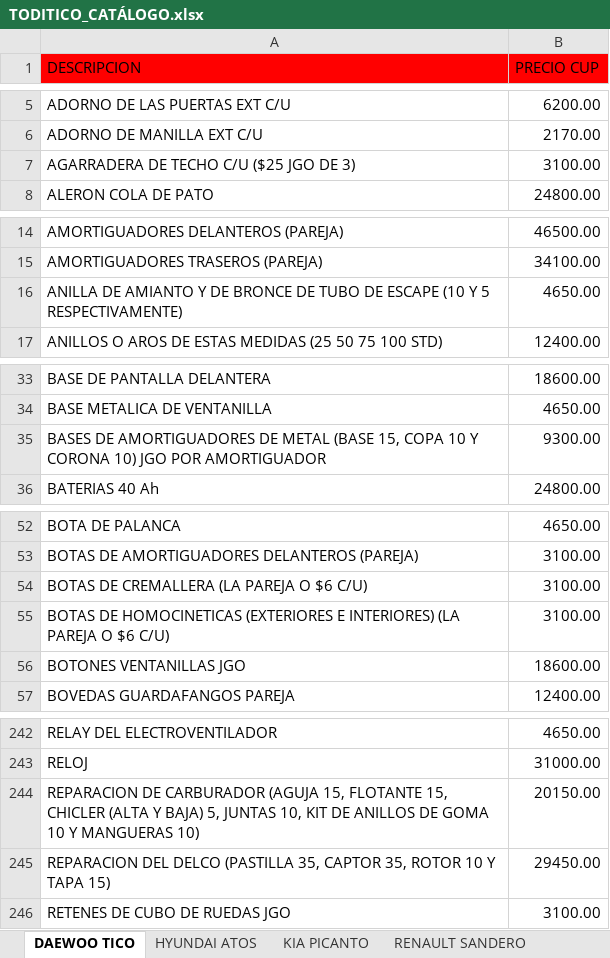
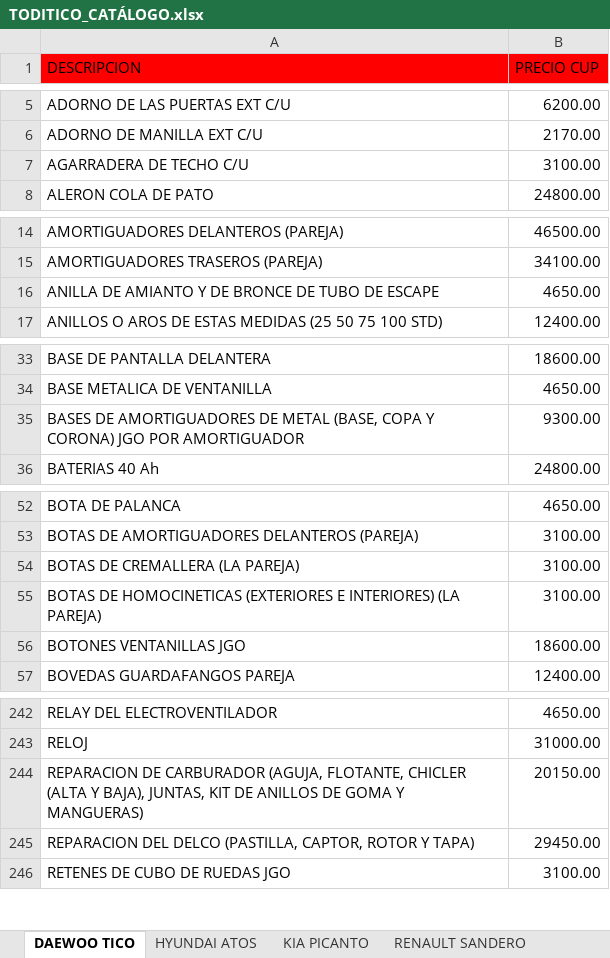
Before and after one commit to info-toditico/info-toditico.github.io, an Excel workbook: clientes/files/TODITICO_CATÁLOGO.xlsx, sheet DAEWOO TICO, drawn as a sheet; only a part is shown, gaps mark what is left out; values as stored, in another font and other column widths than the file's, no borders; the diff covers the shown part only; the diff names each change by its address in the sheet, - before the commit and + after, or states it on an @@ line.

```diff
--- a/clientes/files/TODITICO_CATÁLOGO.xlsx (sheet DAEWOO TICO)
+++ b/clientes/files/TODITICO_CATÁLOGO.xlsx (sheet DAEWOO TICO)
-A7 (DESCRIPCION): AGARRADERA DE TECHO C/U ($25 JGO DE 3)
+A7 (DESCRIPCION): AGARRADERA DE TECHO C/U
-A16 (DESCRIPCION): …DE ESCAPE (10 Y 5 RESPECTIVAMENTE)
+A16 (DESCRIPCION): …DE ESCAPE
-A35 (DESCRIPCION): …DE METAL (BASE 15, COPA 10 Y CORONA 10) JGO POR…
+A35 (DESCRIPCION): …DE METAL (BASE, COPA Y CORONA) JGO POR…
-A54 (DESCRIPCION): BOTAS DE CREMALLERA (LA PAREJA O $6 C/U)
+A54 (DESCRIPCION): BOTAS DE CREMALLERA (LA PAREJA)
-A55 (DESCRIPCION): …INTERIORES) (LA PAREJA O $6 C/U)
+A55 (DESCRIPCION): …INTERIORES) (LA PAREJA)
-A244 (DESCRIPCION): …DE CARBURADOR (AGUJA 15, FLOTANTE 15, CHICLER (ALTA Y BAJA) 5, JUNTAS 10, KIT DE ANILLOS DE GOMA 10 Y MANGUERAS 10)
+A244 (DESCRIPCION): …DE CARBURADOR (AGUJA, FLOTANTE, CHICLER (ALTA Y BAJA), JUNTAS, KIT DE ANILLOS DE GOMA Y MANGUERAS)
-A245 (DESCRIPCION): …DEL DELCO (PASTILLA 35, CAPTOR 35, ROTOR 10 Y TAPA 15)
+A245 (DESCRIPCION): …DEL DELCO (PASTILLA, CAPTOR, ROTOR Y TAPA)
```
Also changed, not shown: 4 edited cells elsewhere in this sheet, sheet RENAULT SANDERO, 1 other file.
